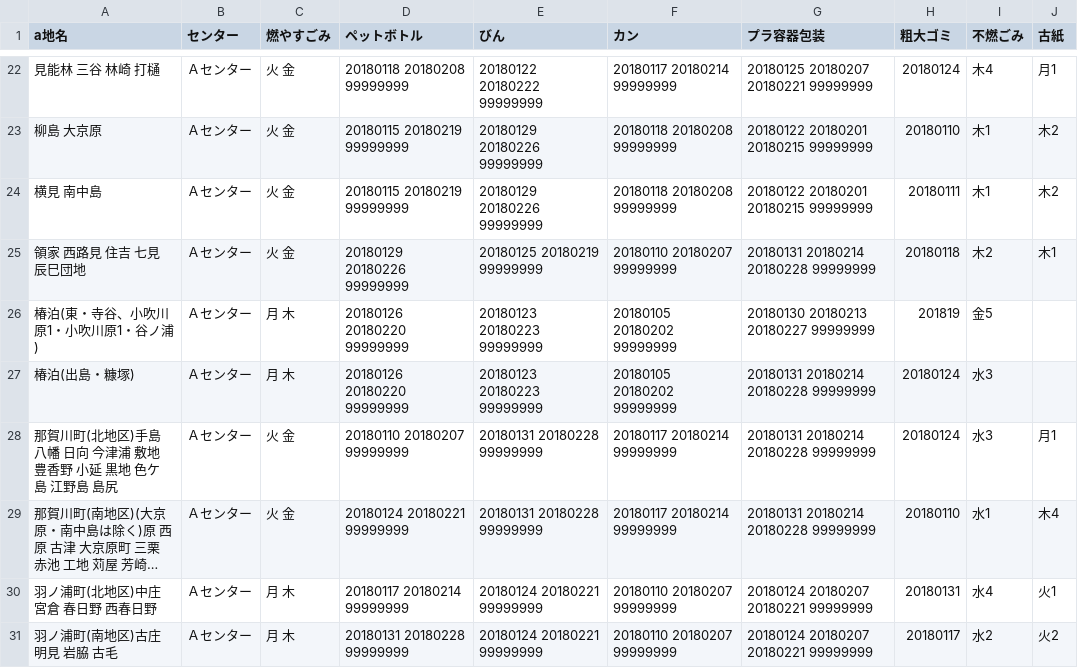
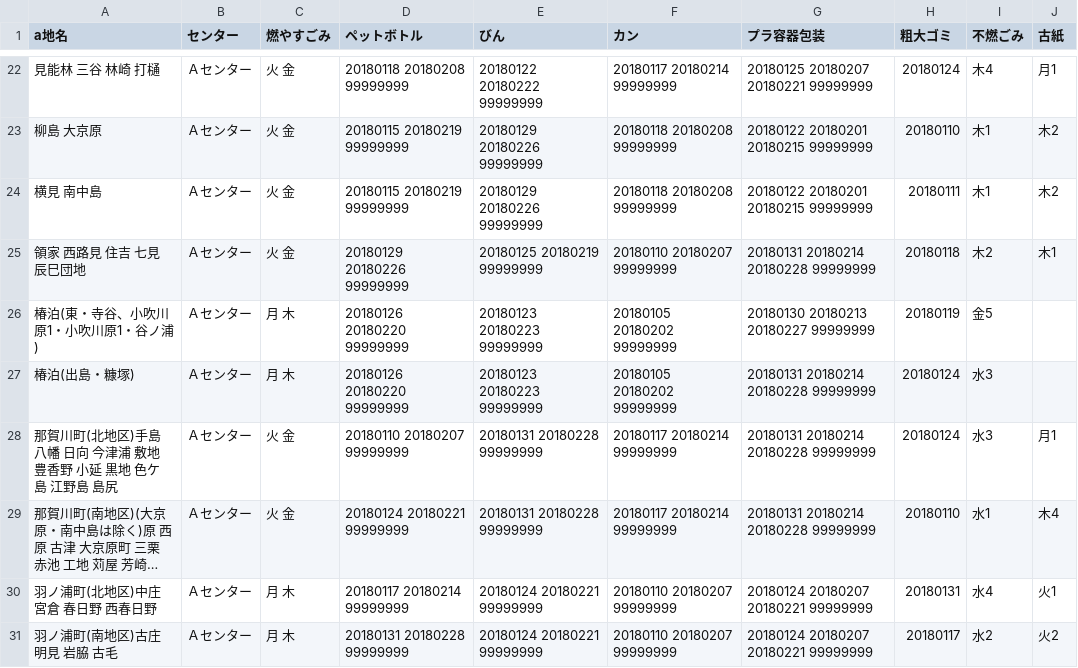
Before and after one commit to tokushima5374/ananshi, a CSV file: data/area_days.csv, drawn as a sheet; only a part is shown, gaps mark what is left out; long unchanged cells end in ….

Commit message:
Update area_days.csv

```diff
--- a/data/area_days.csv
+++ b/data/area_days.csv
@@ -25,3 +25,3 @@ a地名,センター,燃やすごみ,ペットボトル,びん,カン,プラ容
 領家 西路見 住吉 七見 辰巳団地,Ａセンター,火 金,20180129 20180226 99999999,20180125 20180219 99999999,20180110 20180207 99999999,20180131 20180214 20180228 99999999,20180118,木2,木1
-椿泊(東・寺谷、小吹川原1・小吹川原1・谷ノ浦),Ａセンター,月 木,20180126 20180220 99999999,20180123 20180223 99999999,20180105 20180202 99999999,20180130 20180213 20180227 99999999,201819,金5,
+椿泊(東・寺谷、小吹川原1・小吹川原1・谷ノ浦),Ａセンター,月 木,20180126 20180220 99999999,20180123 20180223 99999999,20180105 20180202 99999999,20180130 20180213 20180227 99999999,20180119,金5,
 椿泊(出島・糠塚),Ａセンター,月 木,20180126 20180220 99999999,20180123 20180223 99999999,20180105 20180202 99999999,20180131 20180214 20180228 99999999,20180124,水3,
```
